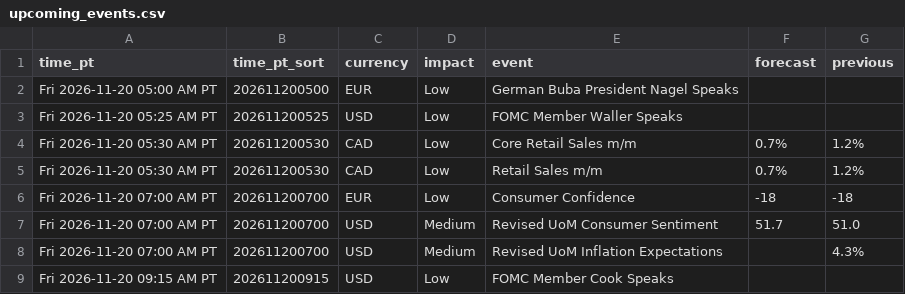
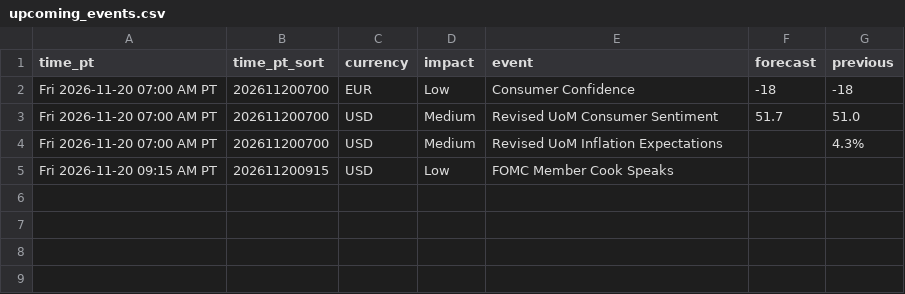
Before and after one commit to PatelNicknp/nicks-edge-dashboard, a CSV file: output/upcoming_events.csv, drawn as a sheet; the diff names each change by its address in the sheet, - before the commit and + after, or states it on an @@ line.

Commit message:
Update data 2026-11-20T13:32Z

```diff
--- a/output/upcoming_events.csv
+++ b/output/upcoming_events.csv
-row 2: Fri 2026-11-20 05:00 AM PT | 202611200500 | EUR | Low | German Buba President Nagel Speaks
-row 3: Fri 2026-11-20 05:25 AM PT | 202611200525 | USD | Low | FOMC Member Waller Speaks
-row 4: Fri 2026-11-20 05:30 AM PT | 202611200530 | CAD | Low | Core Retail Sales m/m | 0.7% | 1.2%
-row 5: Fri 2026-11-20 05:30 AM PT | 202611200530 | CAD | Low | Retail Sales m/m | 0.7% | 1.2%
```
Also changed, not shown: cache/news.csv, data/forecast_log.csv, 27 other files.
